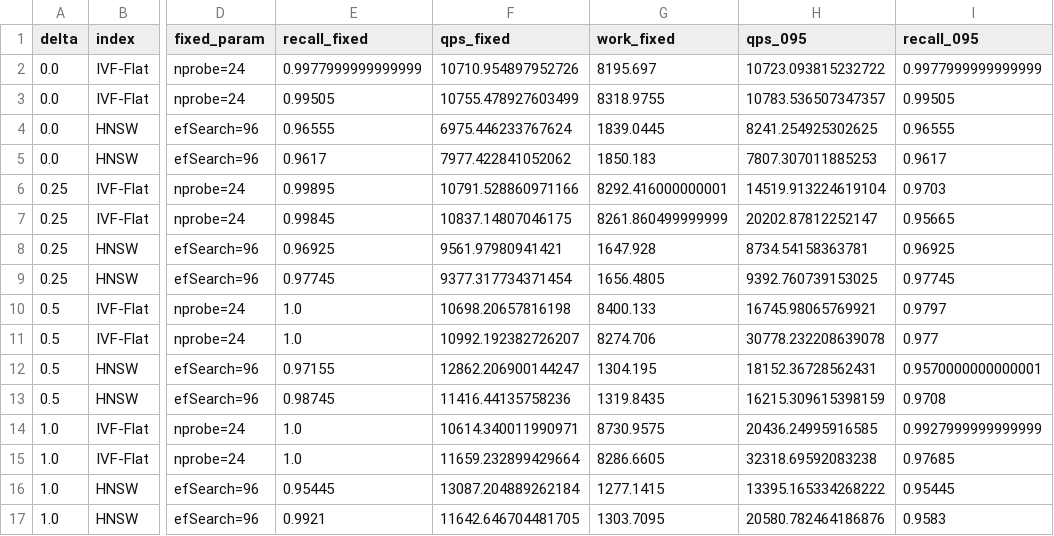
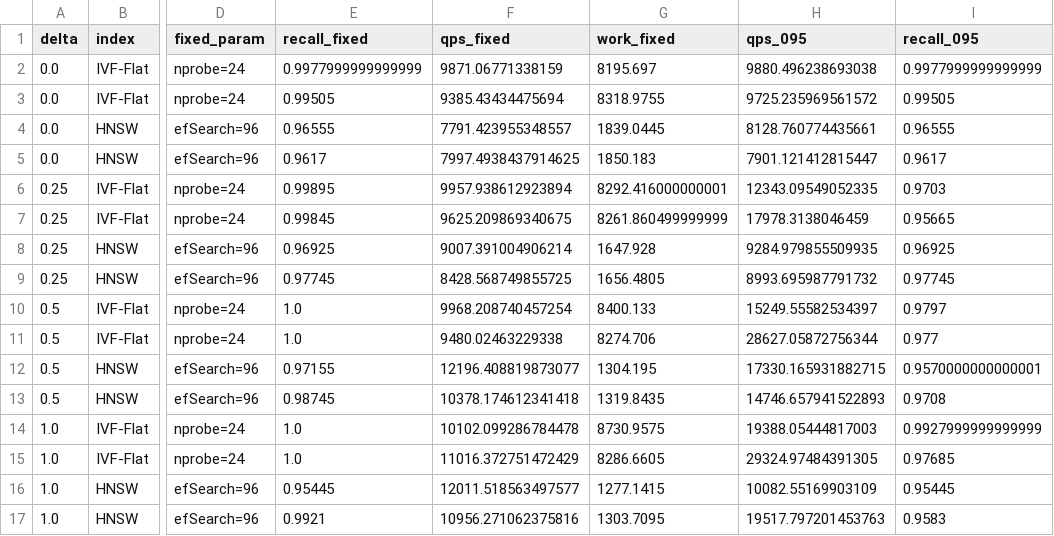
Before and after one commit to aayush18602/IRE_Assignment_3, a CSV file: results/tables/part4_drift.csv, drawn as a sheet; only a part is shown, gaps mark what is left out; the diff names each change by its address in the sheet, - before the commit and + after, or states it on an @@ line.

```diff
--- a/results/tables/part4_drift.csv
+++ b/results/tables/part4_drift.csv
-F2 (qps_fixed): 10710.954897952726
+F2 (qps_fixed): 9871.06771338159
-H2 (qps_095): 10723.093815232722
+H2 (qps_095): 9880.496238693038
-F3 (qps_fixed): 10755.478927603499
+F3 (qps_fixed): 9385.43434475694
-H3 (qps_095): 10783.536507347357
+H3 (qps_095): 9725.235969561572
-F4 (qps_fixed): 6975.446233767624
+F4 (qps_fixed): 7791.423955348557
-H4 (qps_095): 8241.254925302625
+H4 (qps_095): 8128.760774435661
-F5 (qps_fixed): 7977.422841052062
+F5 (qps_fixed): 7997.4938437914625
-H5 (qps_095): 7807.307011885253
+H5 (qps_095): 7901.121412815447
-F6 (qps_fixed): 10791.528860971166
+F6 (qps_fixed): 9957.938612923894
-H6 (qps_095): 14519.913224619104
+H6 (qps_095): 12343.09549052335
-F7 (qps_fixed): 10837.14807046175
+F7 (qps_fixed): 9625.209869340675
-H7 (qps_095): 20202.87812252147
+H7 (qps_095): 17978.3138046459
-F8 (qps_fixed): 9561.97980941421
+F8 (qps_fixed): 9007.391004906214
-H8 (qps_095): 8734.54158363781
+H8 (qps_095): 9284.979855509935
-F9 (qps_fixed): 9377.317734371454
+F9 (qps_fixed): 8428.568749855725
-H9 (qps_095): 9392.760739153025
+H9 (qps_095): 8993.695987791732
-F10 (qps_fixed): 10698.20657816198
+F10 (qps_fixed): 9968.208740457254
-H10 (qps_095): 16745.98065769921
+H10 (qps_095): 15249.55582534397
-F11 (qps_fixed): 10992.192382726207
+F11 (qps_fixed): 9480.02463229338
-H11 (qps_095): 30778.232208639078
+H11 (qps_095): 28627.05872756344
-F12 (qps_fixed): 12862.206900144247
+F12 (qps_fixed): 12196.408819873077
-H12 (qps_095): 18152.36728562431
+H12 (qps_095): 17330.165931882715
-F13 (qps_fixed): 11416.44135758236
+F13 (qps_fixed): 10378.174612341418
-H13 (qps_095): 16215.309615398159
+H13 (qps_095): 14746.657941522893
-F14 (qps_fixed): 10614.340011990971
+F14 (qps_fixed): 10102.099286784478
-H14 (qps_095): 20436.24995916585
+H14 (qps_095): 19388.05444817003
-F15 (qps_fixed): 11659.232899429664
+F15 (qps_fixed): 11016.372751472429
-H15 (qps_095): 32318.69592083238
+H15 (qps_095): 29324.97484391305
-F16 (qps_fixed): 13087.204889262184
+F16 (qps_fixed): 12011.518563497577
-H16 (qps_095): 13395.165334268222
+H16 (qps_095): 10082.55169903109
-F17 (qps_fixed): 11642.646704481705
+F17 (qps_fixed): 10956.271062375816
-H17 (qps_095): 20580.782464186876
+H17 (qps_095): 19517.797201453763
```
Also changed, not shown: results/part3_per_query.csv, results/results.csv, 12 other files.
